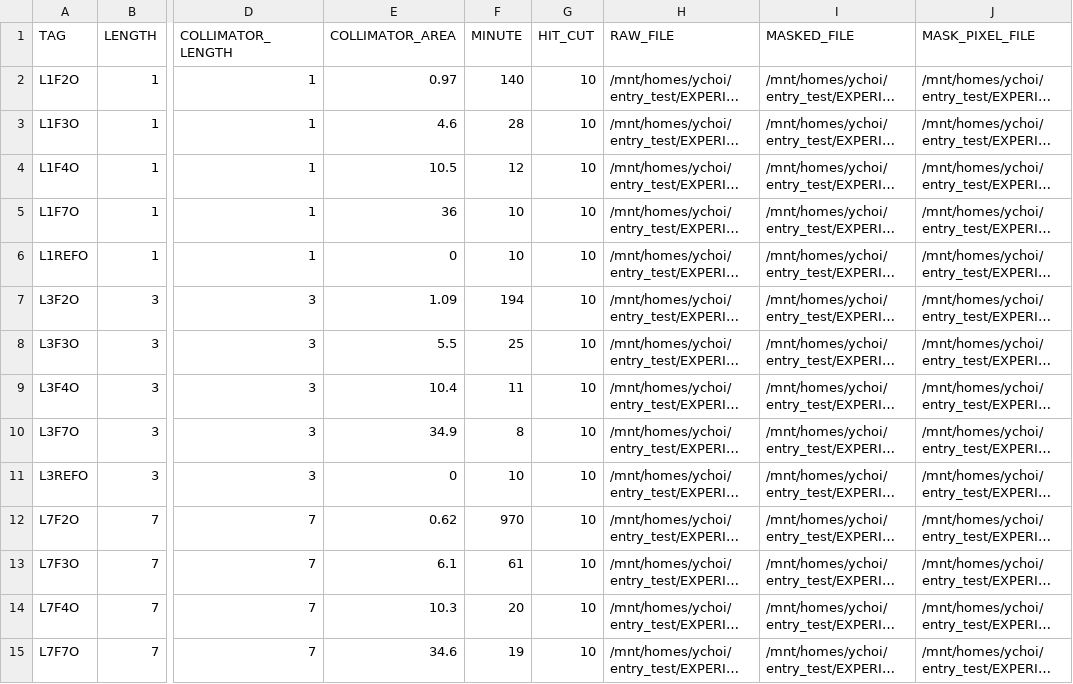
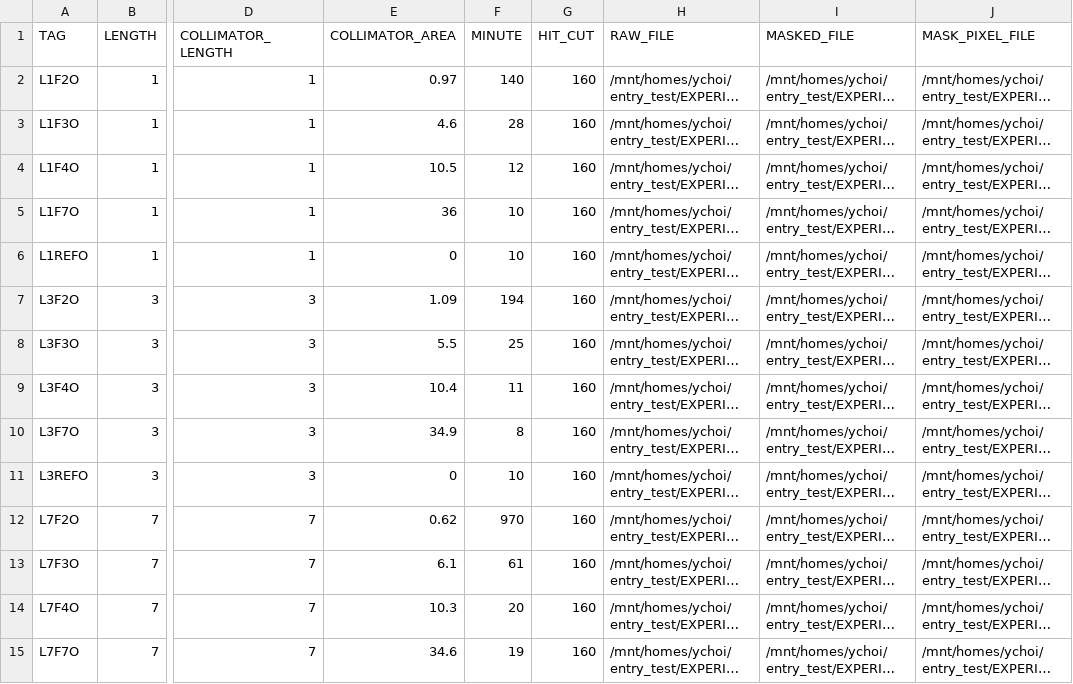
Before and after one commit to keistad-root/ATOM, a CSV file: config/experiment/experiment_information.csv, drawn as a sheet; only a part is shown, gaps mark what is left out; long unchanged cells end in …; the diff covers the shown part only; the diff names each change by its address in the sheet, - before the commit and + after, or states it on an @@ line.

```diff
--- a/config/experiment/experiment_information.csv
+++ b/config/experiment/experiment_information.csv
-G2:G15 (HIT_CUT): 10
+G2:G15 (HIT_CUT): 160
```
Also changed, not shown: 26 edited cells elsewhere in this file, Data/experiment.csv, 1 other file.
